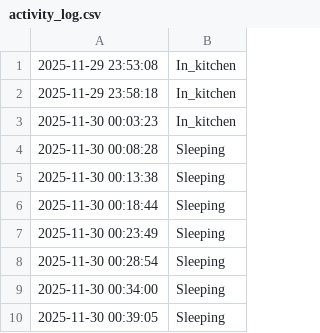
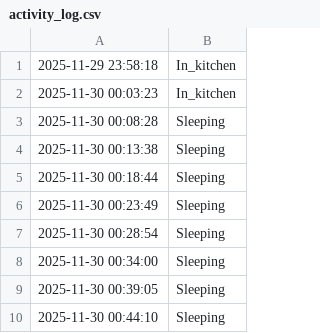
Before and after one commit to jalal6d6f/jalal.github.io, a CSV file: activity_log.csv, drawn as a sheet; removed rows and columns are numbered as before the commit, all else as after; the diff names each change by its address in the sheet, - before the commit and + after, or states it on an @@ line.

Commit message:
Update: 2025-11-30 00:44:12

```diff
--- a/activity_log.csv
+++ b/activity_log.csv
-row 1: 2025-11-29 23:53:08 | In_kitchen
+row 10: 2025-11-30 00:44:10 | Sleeping
```
